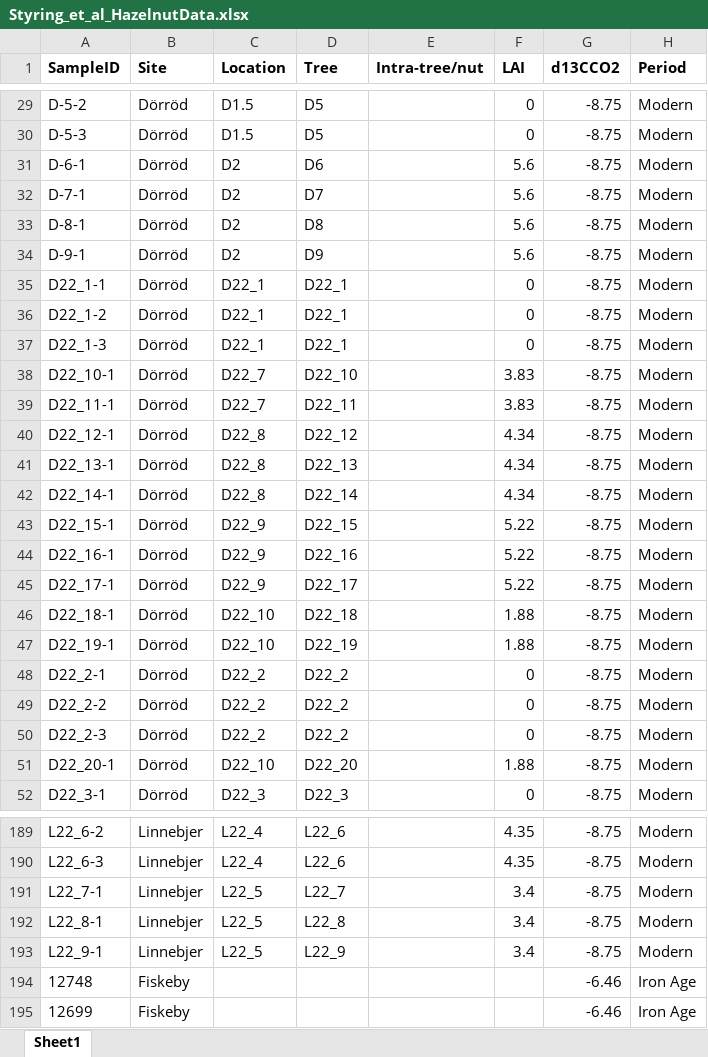
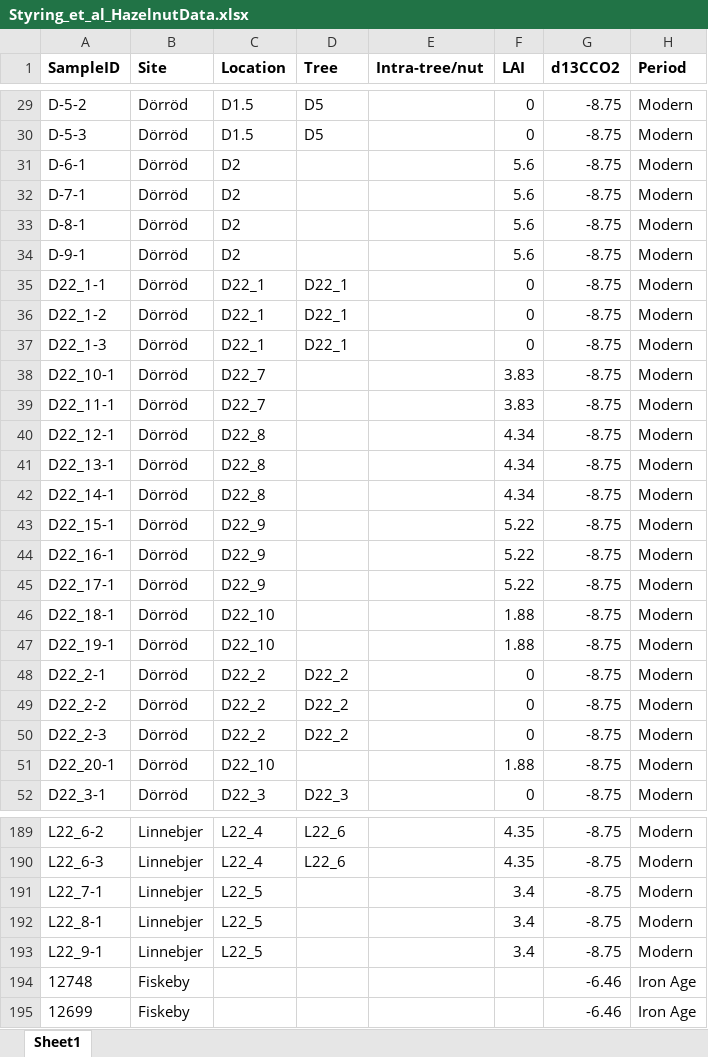
Before and after one commit to AmyStyring/Hazelnut-project, an Excel workbook: Styring_et_al_HazelnutData.xlsx, sheet Sheet1, drawn as a sheet; only a part is shown, gaps mark what is left out; values as stored, in another font and other column widths than the file's, no borders; the diff covers the shown part only; the diff names each change by its address in the sheet, - before the commit and + after, or states it on an @@ line.

Commit message:
Updated Tree data

```diff
--- a/Styring_et_al_HazelnutData.xlsx (sheet Sheet1)
+++ b/Styring_et_al_HazelnutData.xlsx (sheet Sheet1)
-D31 (Tree): D6
+D31 (Tree): (empty)
-D32 (Tree): D7
+D32 (Tree): (empty)
-D33 (Tree): D8
+D33 (Tree): (empty)
-D34 (Tree): D9
+D34 (Tree): (empty)
-D38 (Tree): D22_10
+D38 (Tree): (empty)
-D39 (Tree): D22_11
+D39 (Tree): (empty)
-D40 (Tree): D22_12
+D40 (Tree): (empty)
-D41 (Tree): D22_13
+D41 (Tree): (empty)
-D42 (Tree): D22_14
+D42 (Tree): (empty)
-D43 (Tree): D22_15
+D43 (Tree): (empty)
-D44 (Tree): D22_16
+D44 (Tree): (empty)
-D45 (Tree): D22_17
+D45 (Tree): (empty)
-D46 (Tree): D22_18
+D46 (Tree): (empty)
-D47 (Tree): D22_19
+D47 (Tree): (empty)
-D51 (Tree): D22_20
+D51 (Tree): (empty)
-D191 (Tree): L22_7
+D191 (Tree): (empty)
-D192 (Tree): L22_8
+D192 (Tree): (empty)
-D193 (Tree): L22_9
+D193 (Tree): (empty)
```
Also changed, not shown: 84 edited cells elsewhere in this sheet.
